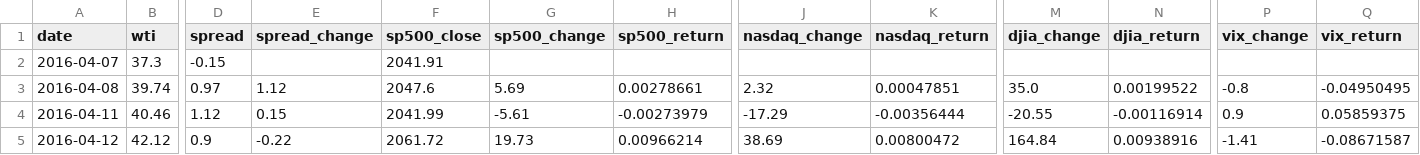
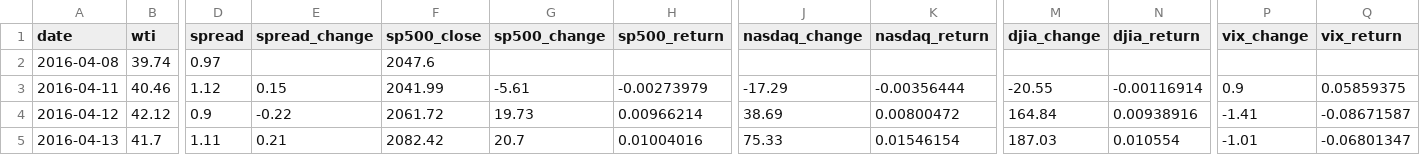
Before and after one commit to ha101/spread, a CSV file: spread_vs_market_indexes_complete.csv, drawn as a sheet; only a part is shown, gaps mark what is left out; the shorter side is filled out with more unchanged rows; removed rows and columns are numbered as before the commit, all else as after; rows hold the shown columns only; the diff names each change by its address in the sheet, - before the commit and + after, or states it on an @@ line.

```diff
--- a/spread_vs_market_indexes_complete.csv
+++ b/spread_vs_market_indexes_complete.csv
-row 2: 2016-04-07 | 37.3 | -0.15 |  | 2041.91
-E2 (spread_change): 1.12
+E2 (spread_change): (empty)
-G2 (sp500_change): 5.69
+G2 (sp500_change): (empty)
-H2 (sp500_return): 0.00278661
+H2 (sp500_return): (empty)
-J2 (nasdaq_change): 2.32
+J2 (nasdaq_change): (empty)
-K2 (nasdaq_return): 0.00047851
+K2 (nasdaq_return): (empty)
-M2 (djia_change): 35.0
+M2 (djia_change): (empty)
-N2 (djia_return): 0.00199522
+N2 (djia_return): (empty)
-P2 (vix_change): -0.8
+P2 (vix_change): (empty)
-Q2 (vix_return): -0.04950495
+Q2 (vix_return): (empty)
```
Also changed, not shown: spread_vs_market_indexes.csv, spread_vs_sp500.csv, 7 other files.
